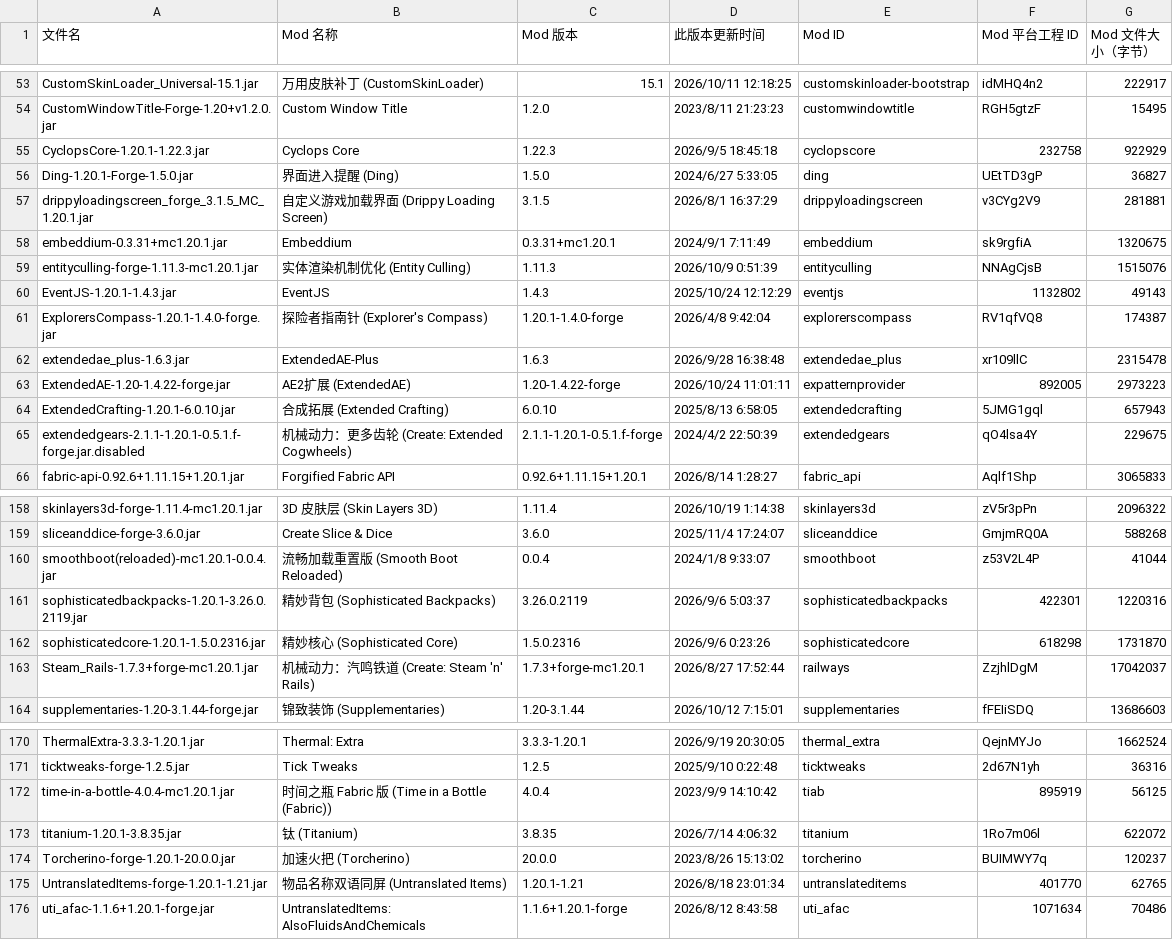
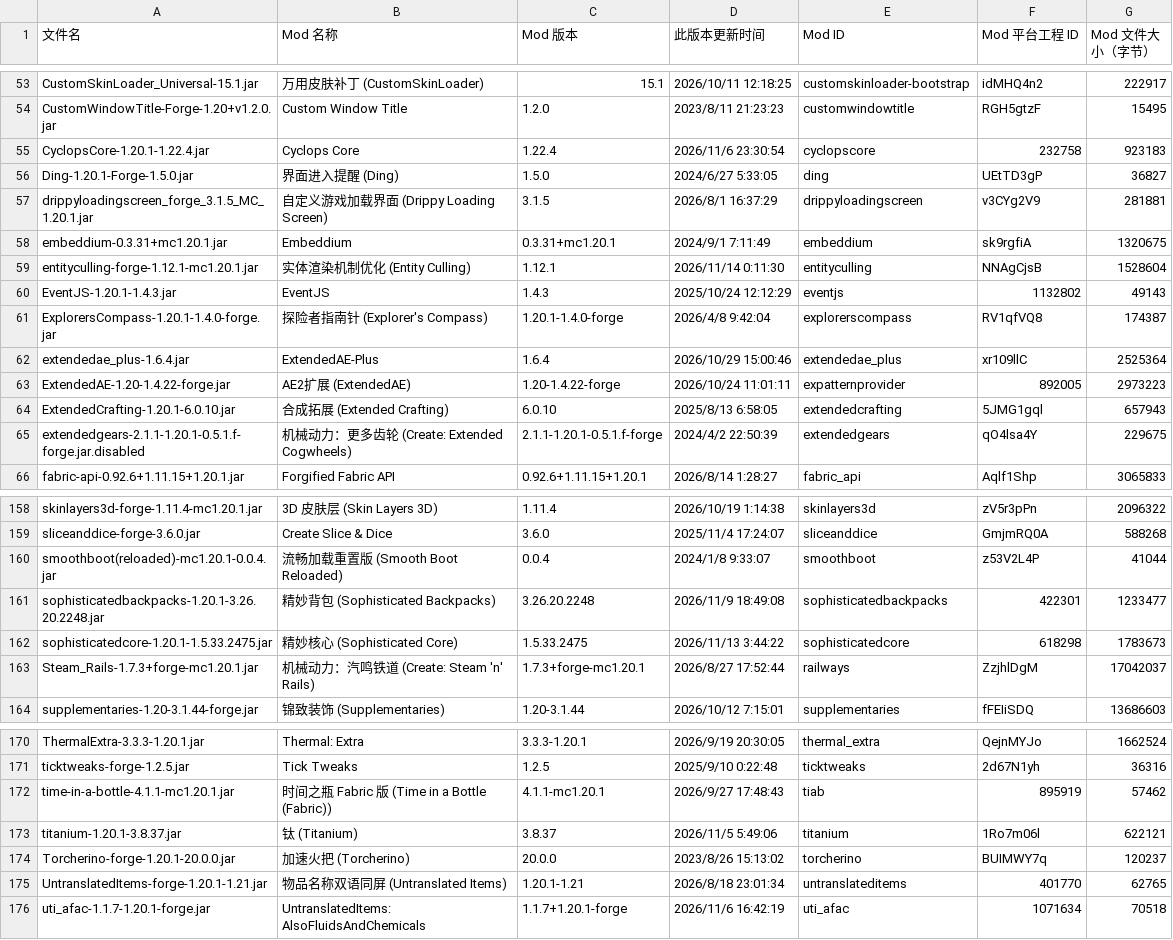
Before and after one commit to XiaofanDelta/CreateMoreChunks, a CSV file: Developer/ModsList.csv, drawn as a sheet; only a part is shown, gaps mark what is left out; the diff covers the shown part only.

Commit message:
docs(mods-list): 更新模组列表

```diff
--- a/Developer/ModsList.csv
+++ b/Developer/ModsList.csv
@@ -54,3 +54,3 @@ CustomSkinLoader_Universal-15.1.jar,万用皮肤补丁 (CustomSkinLoader),15.1,2
 CustomWindowTitle-Forge-1.20+v1.2.0.jar,Custom Window Title,1.2.0,2023/8/11 21:23:23,customwindowtitle,RGH5gtzF,15495
-CyclopsCore-1.20.1-1.22.3.jar,Cyclops Core,1.22.3,2026/9/5 18:45:18,cyclopscore,232758,922929
+CyclopsCore-1.20.1-1.22.4.jar,Cyclops Core,1.22.4,2026/11/6 23:30:54,cyclopscore,232758,923183
 Ding-1.20.1-Forge-1.5.0.jar,界面进入提醒 (Ding),1.5.0,2024/6/27 5:33:05,ding,UEtTD3gP,36827
@@ -58,6 +58,6 @@ drippyloadingscreen_forge_3.1.5_MC_1.20.1.jar,自定义游戏加载界面 (Dripp
 embeddium-0.3.31+mc1.20.1.jar,Embeddium,0.3.31+mc1.20.1,2024/9/1 7:11:49,embeddium,sk9rgfiA,1320675
-entityculling-forge-1.11.3-mc1.20.1.jar,实体渲染机制优化 (Entity Culling),1.11.3,2026/10/9 0:51:39,entityculling,NNAgCjsB,1515076
+entityculling-forge-1.12.1-mc1.20.1.jar,实体渲染机制优化 (Entity Culling),1.12.1,2026/11/14 0:11:30,entityculling,NNAgCjsB,1528604
 EventJS-1.20.1-1.4.3.jar,EventJS,1.4.3,2025/10/24 12:12:29,eventjs,1132802,49143
 ExplorersCompass-1.20.1-1.4.0-forge.jar,探险者指南针 (Explorer's Compass),1.20.1-1.4.0-forge,2026/4/8 9:42:04,explorerscompass,RV1qfVQ8,174387
-extendedae_plus-1.6.3.jar,ExtendedAE-Plus,1.6.3,2026/9/28 16:38:48,extendedae_plus,xr109llC,2315478
+extendedae_plus-1.6.4.jar,ExtendedAE-Plus,1.6.4,2026/10/29 15:00:46,extendedae_plus,xr109llC,2525364
 ExtendedAE-1.20-1.4.22-forge.jar,AE2扩展 (ExtendedAE),1.20-1.4.22-forge,2026/10/24 11:01:11,expatternprovider,892005,2973223
@@ -160,4 +160,4 @@ sliceanddice-forge-3.6.0.jar,Create Slice & Dice,3.6.0,2025/11/4 17:24:07,slicea
 smoothboot(reloaded)-mc1.20.1-0.0.4.jar,流畅加载重置版 (Smooth Boot Reloaded),0.0.4,2024/1/8 9:33:07,smoothboot,z53V2L4P,41044
-sophisticatedbackpacks-1.20.1-3.26.0.2119.jar,精妙背包 (Sophisticated Backpacks),3.26.0.2119,2026/9/6 5:03:37,sophisticatedbackpacks,422301,1220316
-sophisticatedcore-1.20.1-1.5.0.2316.jar,精妙核心 (Sophisticated Core),1.5.0.2316,2026/9/6 0:23:26,sophisticatedcore,618298,1731870
+sophisticatedbackpacks-1.20.1-3.26.20.2248.jar,精妙背包 (Sophisticated Backpacks),3.26.20.2248,2026/11/9 18:49:08,sophisticatedbackpacks,422301,1233477
+sophisticatedcore-1.20.1-1.5.33.2475.jar,精妙核心 (Sophisticated Core),1.5.33.2475,2026/11/13 3:44:22,sophisticatedcore,618298,1783673
 Steam_Rails-1.7.3+forge-mc1.20.1.jar,机械动力：汽鸣铁道 (Create: Steam 'n' Rails),1.7.3+forge-mc1.20.1,2026/8/27 17:52:44,railways,ZzjhlDgM,17042037
@@ -171,6 +171,6 @@ ThermalExtra-3.3.3-1.20.1.jar,Thermal: Extra,3.3.3-1.20.1,2026/9/19 20:30:05,the
 ticktweaks-forge-1.2.5.jar,Tick Tweaks,1.2.5,2025/9/10 0:22:48,ticktweaks,2d67N1yh,36316
-time-in-a-bottle-4.0.4-mc1.20.1.jar,时间之瓶 Fabric 版 (Time in a Bottle (Fabric)),4.0.4,2023/9/9 14:10:42,tiab,895919,56125
-titanium-1.20.1-3.8.35.jar,钛 (Titanium),3.8.35,2026/7/14 4:06:32,titanium,1Ro7m06l,622072
+time-in-a-bottle-4.1.1-mc1.20.1.jar,时间之瓶 Fabric 版 (Time in a Bottle (Fabric)),4.1.1-mc1.20.1,2026/9/27 17:48:43,tiab,895919,57462
+titanium-1.20.1-3.8.37.jar,钛 (Titanium),3.8.37,2026/11/5 5:49:06,titanium,1Ro7m06l,622121
 Torcherino-forge-1.20.1-20.0.0.jar,加速火把 (Torcherino),20.0.0,2023/8/26 15:13:02,torcherino,BUIMWY7q,120237
 UntranslatedItems-forge-1.20.1-1.21.jar,物品名称双语同屏 (Untranslated Items),1.20.1-1.21,2026/8/18 23:01:34,untranslateditems,401770,62765
-uti_afac-1.1.6+1.20.1-forge.jar,UntranslatedItems: AlsoFluidsAndChemicals,1.1.6+1.20.1-forge,2026/8/12 8:43:58,uti_afac,1071634,70486
+uti_afac-1.1.7-1.20.1-forge.jar,UntranslatedItems: AlsoFluidsAndChemicals,1.1.7+1.20.1-forge,2026/11/6 16:42:19,uti_afac,1071634,70518
```
Also changed, not shown: 20 edited cells elsewhere in this file.
